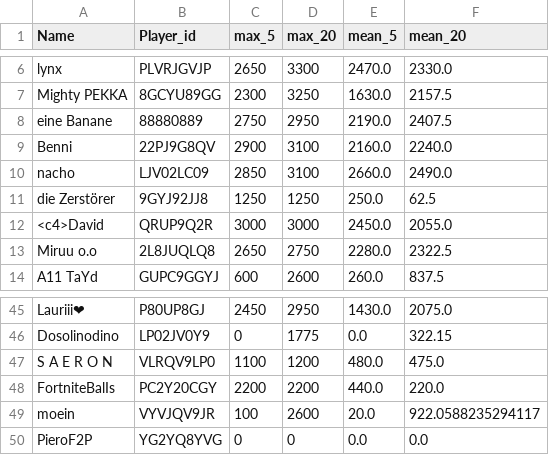
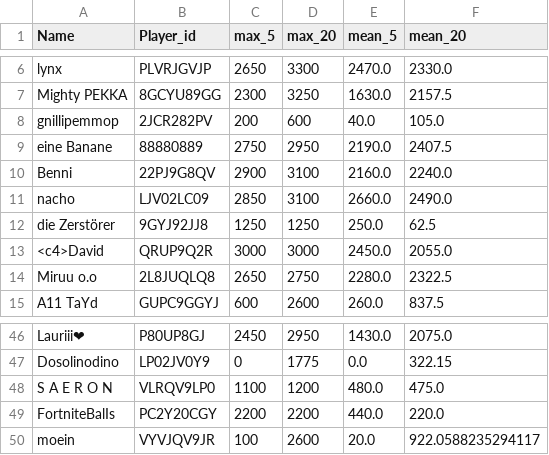
Before and after one commit to FabianL1908/ClashRoyalePerformance, a CSV file: stats.csv, drawn as a sheet; only a part is shown, gaps mark what is left out; removed rows and columns are numbered as before the commit, all else as after; the diff covers the shown part only; the diff names each change by its address in the sheet, - before the commit and + after, or states it on an @@ line.

```diff
--- a/stats.csv
+++ b/stats.csv
+row 8: gnillipemmop | 2JCR282PV | 200 | 600 | 40.0 | 105.0
-row 50: PieroF2P | YG2YQ8YVG | 0 | 0 | 0.0 | 0.0
```
Also changed, not shown: 4 moved rows elsewhere in this file.
